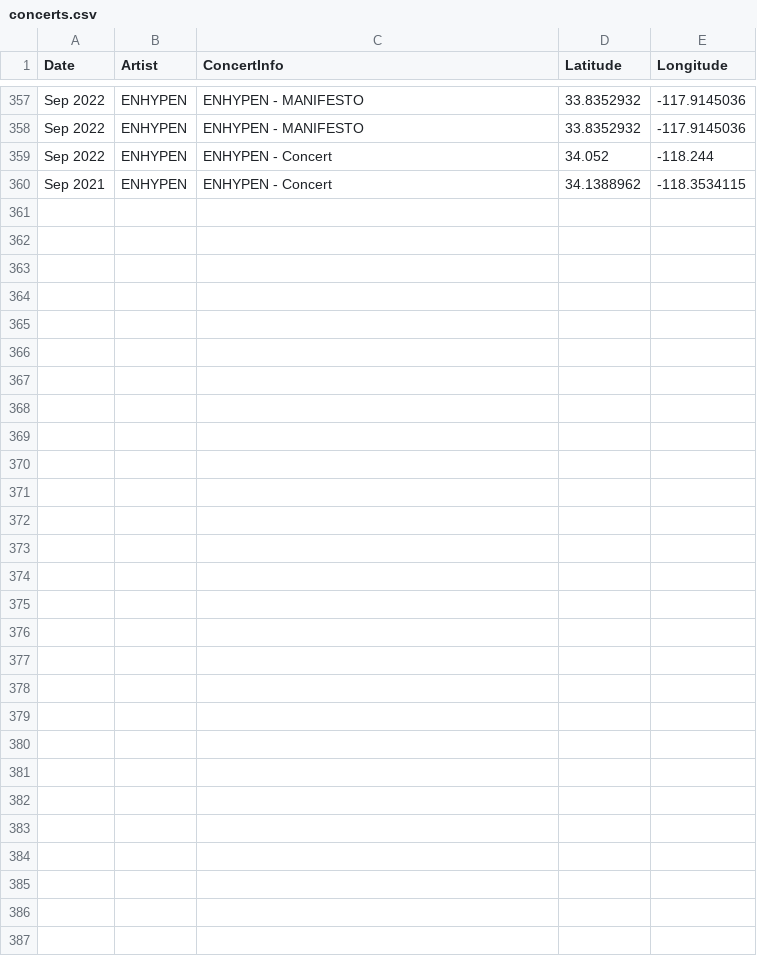
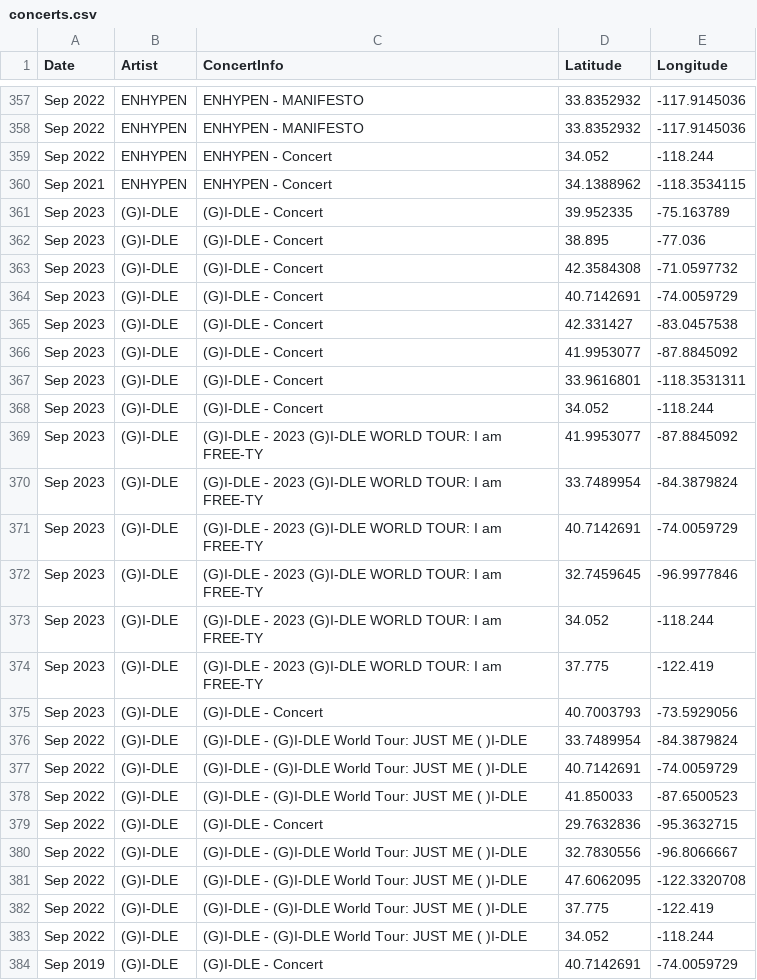
Before and after one commit to annieh195/Kpop-Data-Visualizations, a CSV file: creating_concert_dataset/concerts.csv, drawn as a sheet; only a part is shown, gaps mark what is left out.

```diff
--- a/creating_concert_dataset/concerts.csv
+++ b/creating_concert_dataset/concerts.csv
@@ -360 +360,25 @@ Sep 2022,ENHYPEN,ENHYPEN - Concert,34.052,-118.244
 Sep 2021,ENHYPEN,ENHYPEN - Concert,34.1388962,-118.3534115
+Sep 2023,(G)I‐DLE,(G)I‐DLE - Concert,39.952335,-75.163789
+Sep 2023,(G)I‐DLE,(G)I‐DLE - Concert,38.895,-77.036
+Sep 2023,(G)I‐DLE,(G)I‐DLE - Concert,42.3584308,-71.0597732
+Sep 2023,(G)I‐DLE,(G)I‐DLE - Concert,40.7142691,-74.0059729
+Sep 2023,(G)I‐DLE,(G)I‐DLE - Concert,42.331427,-83.0457538
+Sep 2023,(G)I‐DLE,(G)I‐DLE - Concert,41.9953077,-87.8845092
+Sep 2023,(G)I‐DLE,(G)I‐DLE - Concert,33.9616801,-118.3531311
+Sep 2023,(G)I‐DLE,(G)I‐DLE - Concert,34.052,-118.244
+Sep 2023,(G)I‐DLE,(G)I‐DLE - 2023 (G)I-DLE WORLD TOUR: I am FREE-TY,41.9953077,-87.8845092
+Sep 2023,(G)I‐DLE,(G)I‐DLE - 2023 (G)I-DLE WORLD TOUR: I am FREE-TY,33.7489954,-84.3879824
+Sep 2023,(G)I‐DLE,(G)I‐DLE - 2023 (G)I-DLE WORLD TOUR: I am FREE-TY,40.7142691,-74.0059729
+Sep 2023,(G)I‐DLE,(G)I‐DLE - 2023 (G)I-DLE WORLD TOUR: I am FREE-TY,32.7459645,-96.9977846
+Sep 2023,(G)I‐DLE,(G)I‐DLE - 2023 (G)I-DLE WORLD TOUR: I am FREE-TY,34.052,-118.244
+Sep 2023,(G)I‐DLE,(G)I‐DLE - 2023 (G)I-DLE WORLD TOUR: I am FREE-TY,37.775,-122.419
+Sep 2023,(G)I‐DLE,(G)I‐DLE - Concert,40.7003793,-73.5929056
+Sep 2022,(G)I‐DLE,(G)I‐DLE - (G)I-DLE World Tour: JUST ME ( )I-DLE,33.7489954,-84.3879824
+Sep 2022,(G)I‐DLE,(G)I‐DLE - (G)I-DLE World Tour: JUST ME ( )I-DLE,40.7142691,-74.0059729
+Sep 2022,(G)I‐DLE,(G)I‐DLE - (G)I-DLE World Tour: JUST ME ( )I-DLE,41.850033,-87.6500523
+Sep 2022,(G)I‐DLE,(G)I‐DLE - Concert,29.7632836,-95.3632715
+Sep 2022,(G)I‐DLE,(G)I‐DLE - (G)I-DLE World Tour: JUST ME ( )I-DLE,32.7830556,-96.8066667
+Sep 2022,(G)I‐DLE,(G)I‐DLE - (G)I-DLE World Tour: JUST ME ( )I-DLE,47.6062095,-122.3320708
+Sep 2022,(G)I‐DLE,(G)I‐DLE - (G)I-DLE World Tour: JUST ME ( )I-DLE,37.775,-122.419
+Sep 2022,(G)I‐DLE,(G)I‐DLE - (G)I-DLE World Tour: JUST ME ( )I-DLE,34.052,-118.244
+Sep 2019,(G)I‐DLE,(G)I‐DLE - Concert,40.7142691,-74.0059729
```
Also changed, not shown: map/concerts.csv, 3 other files.
